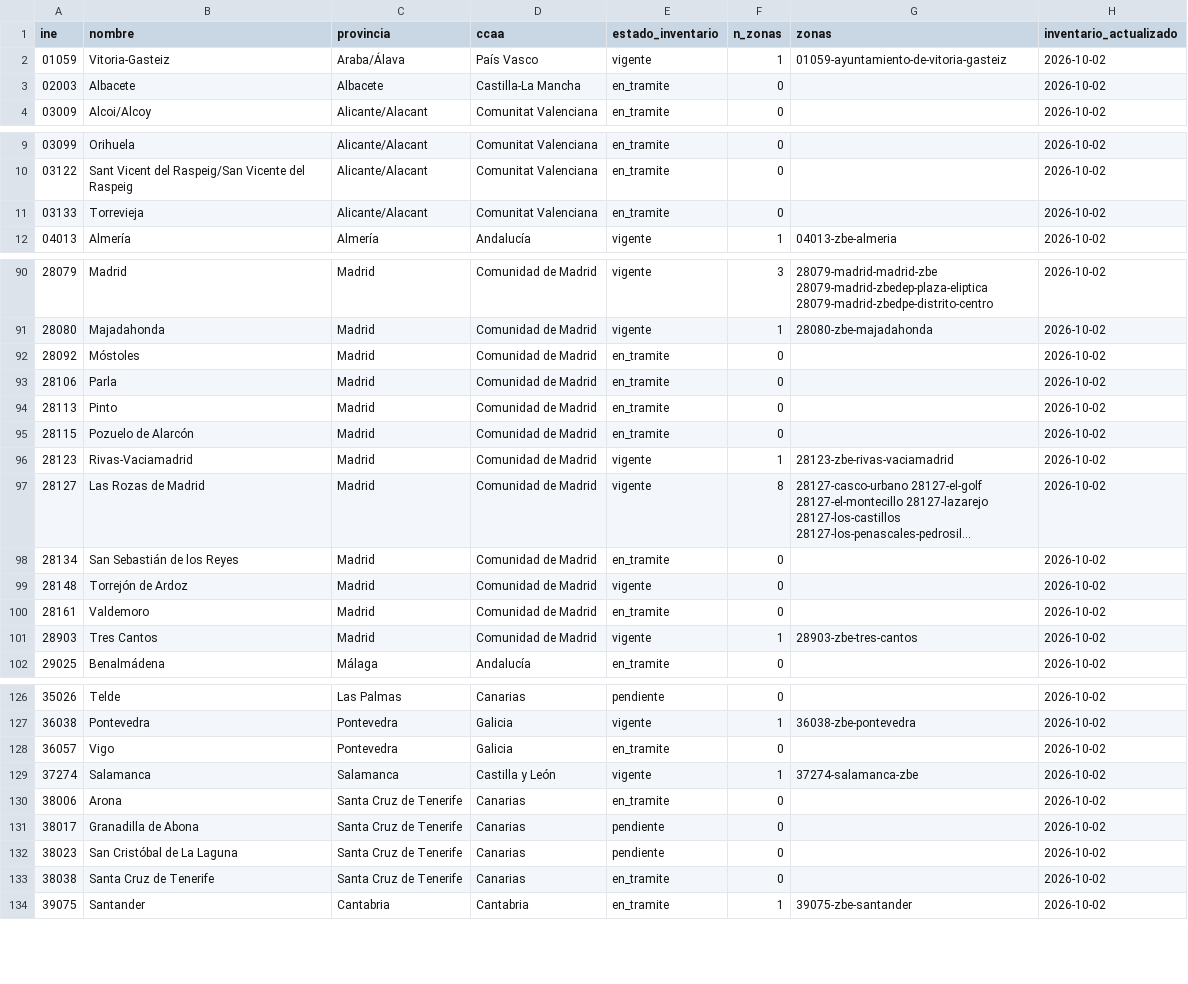
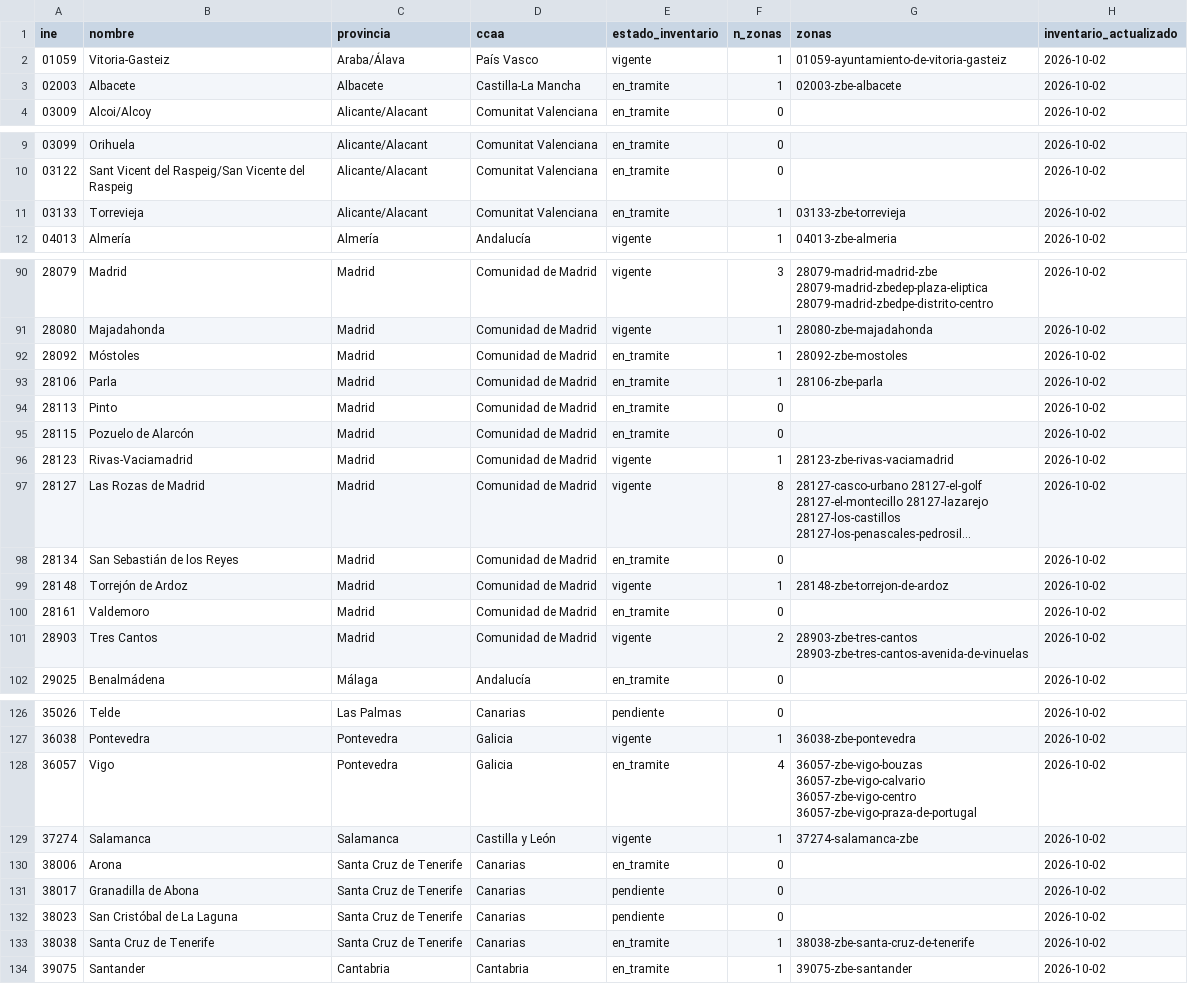
Before and after one commit to marcc992/atlaszbe-datos, a CSV file: data/municipios.csv, drawn as a sheet; only a part is shown, gaps mark what is left out; long unchanged cells end in …; the diff covers the shown part only.

```diff
--- a/data/municipios.csv
+++ b/data/municipios.csv
@@ -2,3 +2,3 @@
 01059,Vitoria-Gasteiz,Araba/Álava,País Vasco,vigente,1,01059-ayuntamiento-de-vitoria-gasteiz,2026-10-02
-02003,Albacete,Albacete,Castilla-La Mancha,en_tramite,0,,2026-10-02
+02003,Albacete,Albacete,Castilla-La Mancha,en_tramite,1,02003-zbe-albacete,2026-10-02
 03009,Alcoi/Alcoy,Alicante/Alacant,Comunitat Valenciana,en_tramite,0,,2026-10-02
@@ -10,3 +10,3 @@
 03122,Sant Vicent del Raspeig/San Vicente del Raspeig,Alicante/Alacant,Comunitat Valenciana,en_tramite,0,,2026-10-02
-03133,Torrevieja,Alicante/Alacant,Comunitat Valenciana,en_tramite,0,,2026-10-02
+03133,Torrevieja,Alicante/Alacant,Comunitat Valenciana,en_tramite,1,03133-zbe-torrevieja,2026-10-02
 04013,Almería,Almería,Andalucía,vigente,1,04013-zbe-almeria,2026-10-02
@@ -91,4 +91,4 @@
 28080,Majadahonda,Madrid,Comunidad de Madrid,vigente,1,28080-zbe-majadahonda,2026-10-02
-28092,Móstoles,Madrid,Comunidad de Madrid,en_tramite,0,,2026-10-02
-28106,Parla,Madrid,Comunidad de Madrid,en_tramite,0,,2026-10-02
+28092,Móstoles,Madrid,Comunidad de Madrid,en_tramite,1,28092-zbe-mostoles,2026-10-02
+28106,Parla,Madrid,Comunidad de Madrid,en_tramite,1,28106-zbe-parla,2026-10-02
 28113,Pinto,Madrid,Comunidad de Madrid,en_tramite,0,,2026-10-02
@@ -98,5 +98,5 @@
 28134,San Sebastián de los Reyes,Madrid,Comunidad de Madrid,en_tramite,0,,2026-10-02
-28148,Torrejón de Ardoz,Madrid,Comunidad de Madrid,vigente,0,,2026-10-02
+28148,Torrejón de Ardoz,Madrid,Comunidad de Madrid,vigente,1,28148-zbe-torrejon-de-ardoz,2026-10-02
 28161,Valdemoro,Madrid,Comunidad de Madrid,en_tramite,0,,2026-10-02
-28903,Tres Cantos,Madrid,Comunidad de Madrid,vigente,1,28903-zbe-tres-cantos,2026-10-02
+28903,Tres Cantos,Madrid,Comunidad de Madrid,vigente,2,28903-zbe-tres-cantos 28903-zbe-tres-cantos-avenida-de-vinuelas,2026-10-02
 29025,Benalmádena,Málaga,Andalucía,en_tramite,0,,2026-10-02
@@ -127,3 +127,3 @@
 36038,Pontevedra,Pontevedra,Galicia,vigente,1,36038-zbe-pontevedra,2026-10-02
-36057,Vigo,Pontevedra,Galicia,en_tramite,0,,2026-10-02
+36057,Vigo,Pontevedra,Galicia,en_tramite,4,36057-zbe-vigo-bouzas 36057-zbe-vigo-calvario 36057-zbe-vigo-centro 36057-zbe-vigo-praza-de-portugal,2026-10-02
 37274,Salamanca,Salamanca,Castilla y León,vigente,1,37274-salamanca-zbe,2026-10-02
@@ -132,3 +132,3 @@
 38023,San Cristóbal de La Laguna,Santa Cruz de Tenerife,Canarias,pendiente,0,,2026-10-02
-38038,Santa Cruz de Tenerife,Santa Cruz de Tenerife,Canarias,en_tramite,0,,2026-10-02
+38038,Santa Cruz de Tenerife,Santa Cruz de Tenerife,Canarias,en_tramite,1,38038-zbe-santa-cruz-de-tenerife,2026-10-02
 39075,Santander,Cantabria,Cantabria,en_tramite,1,39075-zbe-santander,2026-10-02
```
Also changed, not shown: 10 edited cells elsewhere in this file, 6 other files.
